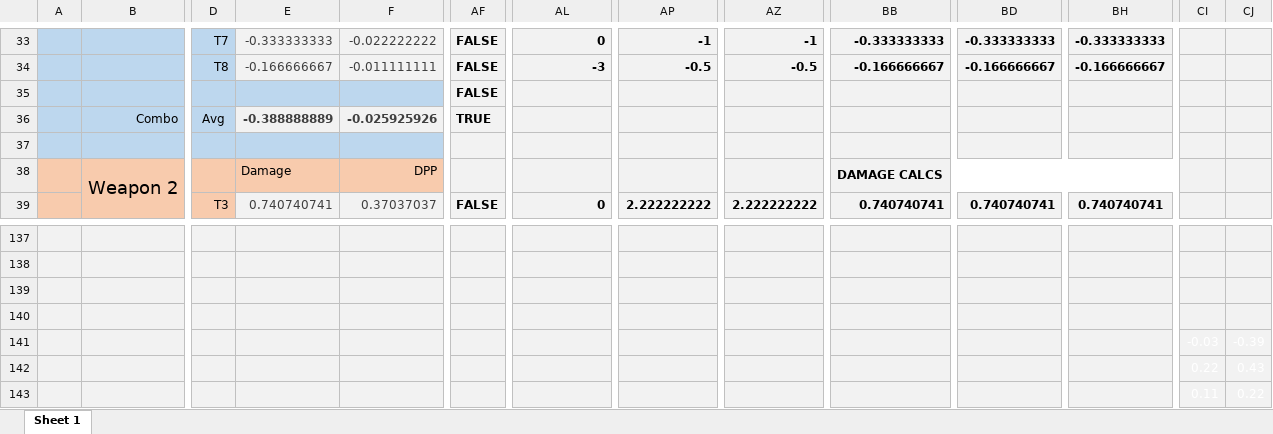
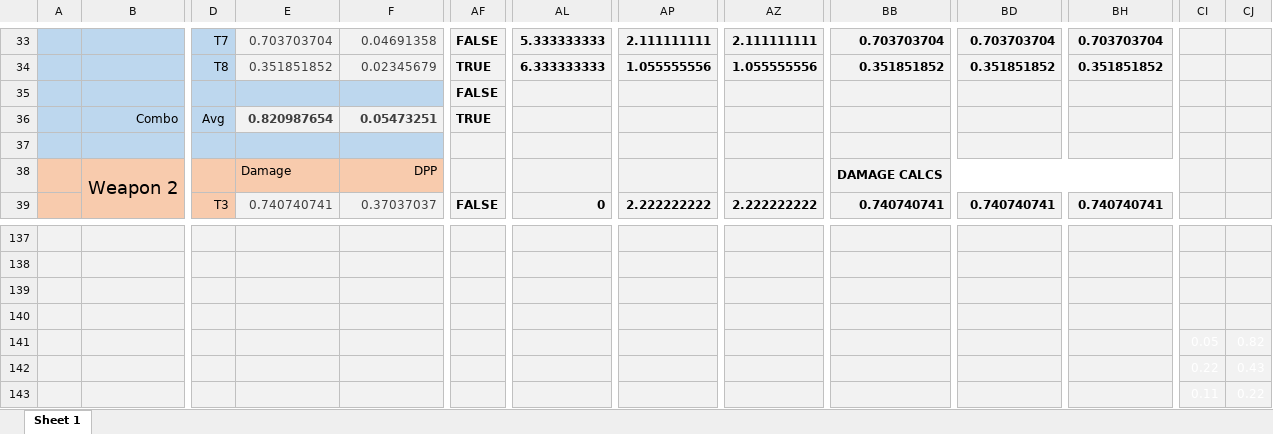
Before and after one commit to nairul/mathhammer, an Excel workbook: mathhammer.xlsx, sheet Sheet 1, drawn as a sheet; only a part is shown, gaps mark what is left out; values as stored, in another font and other column widths than the file's, no borders; charts and pictures not drawn; removed rows and columns are numbered as before the commit, all else as after; rows hold the shown columns only; the diff covers the shown part only; the diff names each change by its address in the sheet, - before the commit and + after, or states it on an @@ line.

```diff
--- a/mathhammer.xlsx (sheet Sheet 1)
+++ b/mathhammer.xlsx (sheet Sheet 1)
-E33: -0.333333333
+E33: 0.703703704
-F33: -0.022222222
+F33: 0.04691358
-AL33: 0
+AL33: 5.333333333
-AP33: -1
+AP33: 2.111111111
-AZ33: -1
+AZ33: 2.111111111
-BB33: -0.333333333
+BB33: 0.703703704
-BD33: -0.333333333
+BD33: 0.703703704
-BH33: -0.333333333
+BH33: 0.703703704
-E34: -0.166666667
+E34: 0.351851852
-F34: -0.011111111
+F34: 0.02345679
-AF34: FALSE
+AF34: TRUE
-AL34: -3
+AL34: 6.333333333
-AP34: -0.5
+AP34: 1.055555556
-AZ34: -0.5
+AZ34: 1.055555556
-BB34: -0.166666667
+BB34: 0.351851852
-BD34: -0.166666667
+BD34: 0.351851852
-BH34: -0.166666667
+BH34: 0.351851852
-E36: -0.388888889
+E36: 0.820987654
-F36: -0.025925926
+F36: 0.05473251
-row 141:  |  |  |  |  |  |  |  |  |  |  |  | -0.03 | -0.39
+row 141:  |  |  |  |  |  |  |  |  |  |  |  | 0.05 | 0.82
```
Also changed, not shown: 39 edited cells elsewhere in this sheet, charts or pictures, 1 other file.
